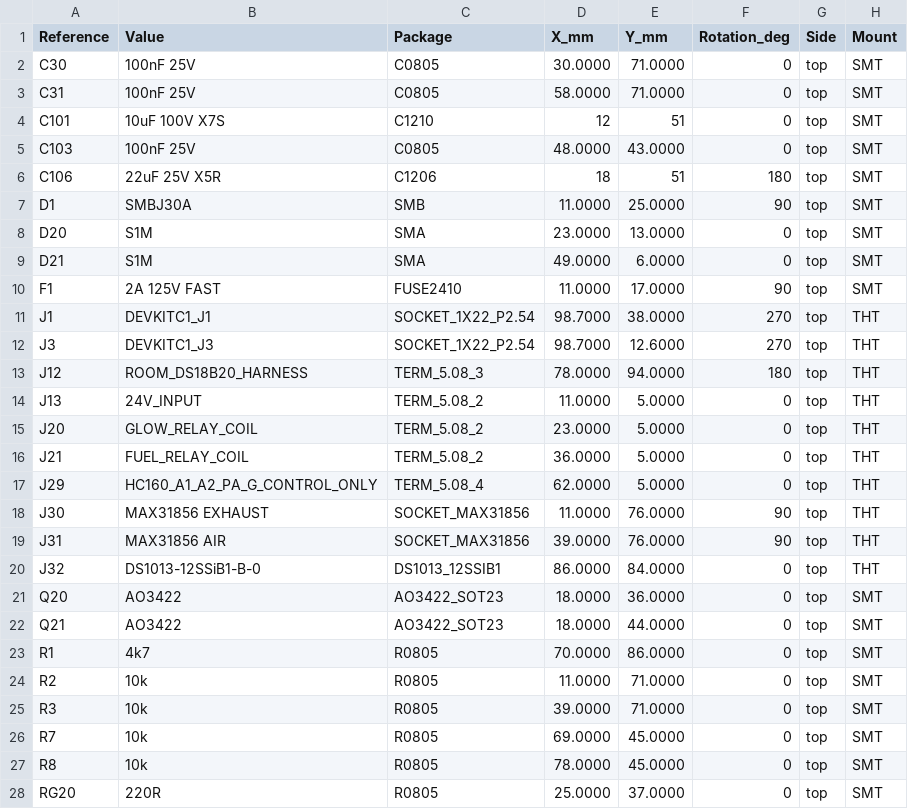
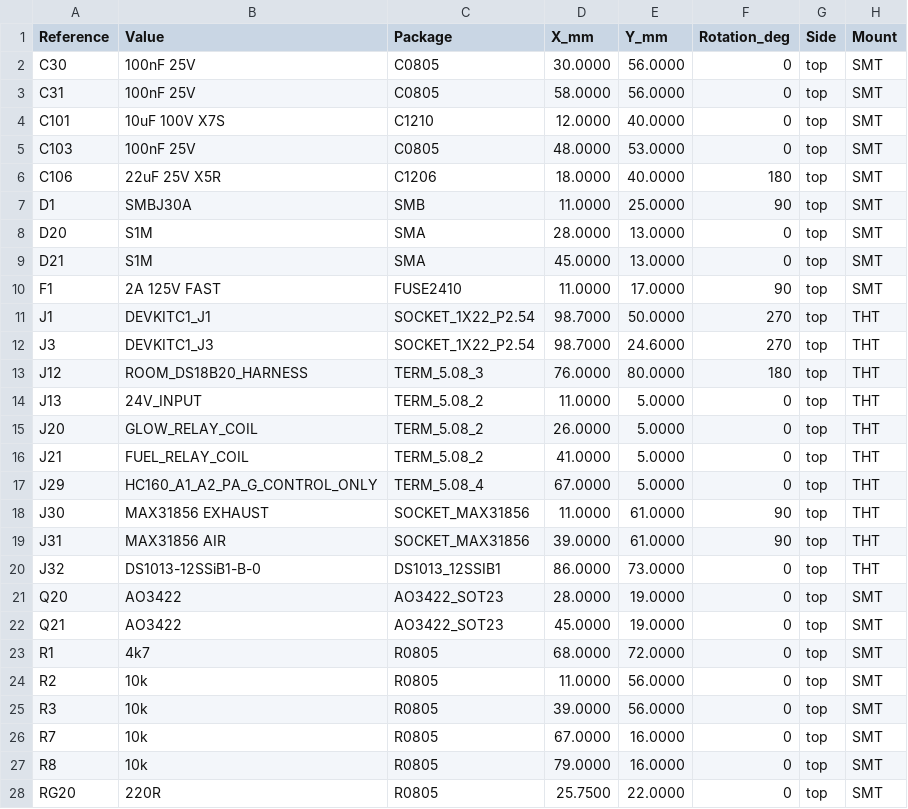
Before and after one commit to krolbot/sirokko-26201-controller, a CSV file: manufacturing/assembly/positions.csv, drawn as a sheet; only a part is shown; the diff covers the shown part only.

```diff
--- a/manufacturing/assembly/positions.csv
+++ b/manufacturing/assembly/positions.csv
@@ -1,28 +1,28 @@
 Reference,Value,Package,X_mm,Y_mm,Rotation_deg,Side,Mount
-C30,100nF 25V,C0805,30.0000,71.0000,0,top,SMT
-C31,100nF 25V,C0805,58.0000,71.0000,0,top,SMT
-C101,10uF 100V X7S,C1210,12,51,0,top,SMT
-C103,100nF 25V,C0805,48.0000,43.0000,0,top,SMT
-C106,22uF 25V X5R,C1206,18,51,180,top,SMT
+C30,100nF 25V,C0805,30.0000,56.0000,0,top,SMT
+C31,100nF 25V,C0805,58.0000,56.0000,0,top,SMT
+C101,10uF 100V X7S,C1210,12.0000,40.0000,0,top,SMT
+C103,100nF 25V,C0805,48.0000,53.0000,0,top,SMT
+C106,22uF 25V X5R,C1206,18.0000,40.0000,180,top,SMT
 D1,SMBJ30A,SMB,11.0000,25.0000,90,top,SMT
-D20,S1M,SMA,23.0000,13.0000,0,top,SMT
-D21,S1M,SMA,49.0000,6.0000,0,top,SMT
+D20,S1M,SMA,28.0000,13.0000,0,top,SMT
+D21,S1M,SMA,45.0000,13.0000,0,top,SMT
 F1,2A 125V FAST,FUSE2410,11.0000,17.0000,90,top,SMT
-J1,DEVKITC1_J1,SOCKET_1X22_P2.54,98.7000,38.0000,270,top,THT
-J3,DEVKITC1_J3,SOCKET_1X22_P2.54,98.7000,12.6000,270,top,THT
-J12,ROOM_DS18B20_HARNESS,TERM_5.08_3,78.0000,94.0000,180,top,THT
+J1,DEVKITC1_J1,SOCKET_1X22_P2.54,98.7000,50.0000,270,top,THT
+J3,DEVKITC1_J3,SOCKET_1X22_P2.54,98.7000,24.6000,270,top,THT
+J12,ROOM_DS18B20_HARNESS,TERM_5.08_3,76.0000,80.0000,180,top,THT
 J13,24V_INPUT,TERM_5.08_2,11.0000,5.0000,0,top,THT
-J20,GLOW_RELAY_COIL,TERM_5.08_2,23.0000,5.0000,0,top,THT
-J21,FUEL_RELAY_COIL,TERM_5.08_2,36.0000,5.0000,0,top,THT
-J29,HC160_A1_A2_PA_G_CONTROL_ONLY,TERM_5.08_4,62.0000,5.0000,0,top,THT
-J30,MAX31856 EXHAUST,SOCKET_MAX31856,11.0000,76.0000,90,top,THT
-J31,MAX31856 AIR,SOCKET_MAX31856,39.0000,76.0000,90,top,THT
-J32,DS1013-12SSiB1-B-0,DS1013_12SSIB1,86.0000,84.0000,0,top,THT
-Q20,AO3422,AO3422_SOT23,18.0000,36.0000,0,top,SMT
-Q21,AO3422,AO3422_SOT23,18.0000,44.0000,0,top,SMT
-R1,4k7,R0805,70.0000,86.0000,0,top,SMT
-R2,10k,R0805,11.0000,71.0000,0,top,SMT
-R3,10k,R0805,39.0000,71.0000,0,top,SMT
-R7,10k,R0805,69.0000,45.0000,0,top,SMT
-R8,10k,R0805,78.0000,45.0000,0,top,SMT
-RG20,220R,R0805,25.0000,37.0000,0,top,SMT
+J20,GLOW_RELAY_COIL,TERM_5.08_2,26.0000,5.0000,0,top,THT
+J21,FUEL_RELAY_COIL,TERM_5.08_2,41.0000,5.0000,0,top,THT
+J29,HC160_A1_A2_PA_G_CONTROL_ONLY,TERM_5.08_4,67.0000,5.0000,0,top,THT
+J30,MAX31856 EXHAUST,SOCKET_MAX31856,11.0000,61.0000,90,top,THT
+J31,MAX31856 AIR,SOCKET_MAX31856,39.0000,61.0000,90,top,THT
+J32,DS1013-12SSiB1-B-0,DS1013_12SSIB1,86.0000,73.0000,0,top,THT
+Q20,AO3422,AO3422_SOT23,28.0000,19.0000,0,top,SMT
+Q21,AO3422,AO3422_SOT23,45.0000,19.0000,0,top,SMT
+R1,4k7,R0805,68.0000,72.0000,0,top,SMT
+R2,10k,R0805,11.0000,56.0000,0,top,SMT
+R3,10k,R0805,39.0000,56.0000,0,top,SMT
+R7,10k,R0805,67.0000,16.0000,0,top,SMT
+R8,10k,R0805,79.0000,16.0000,0,top,SMT
+RG20,220R,R0805,25.7500,22.0000,0,top,SMT
```
Also changed, not shown: 9 edited cells elsewhere in this file, manufacturing/assembly/positions-smt.csv, 12 other files.
